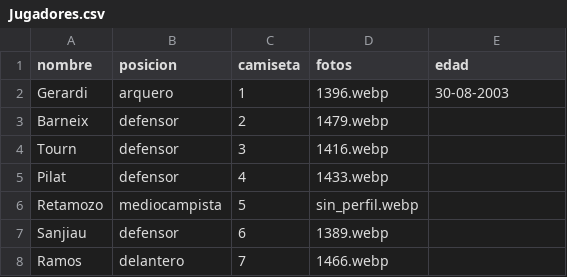
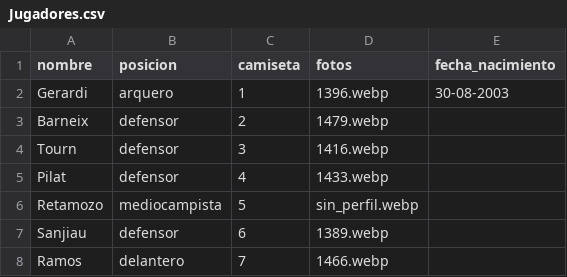
Before and after one commit to oyhenart/Estrella-Berisso-Analytics, a CSV file: code/data/Jugadores.csv, drawn as a sheet; only a part is shown.

Commit message:
Add 'fecha_nacimiento' column to Jugadores.csv
Added 'fecha_nacimiento' column to player data.

```diff
--- a/code/data/Jugadores.csv
+++ b/code/data/Jugadores.csv
@@ -1,2 +1,2 @@
-nombre,posicion,camiseta,fotos,edad
+nombre,posicion,camiseta,fotos,fecha_nacimiento
 Gerardi,arquero,1,1396.webp,30-08-2003
```
